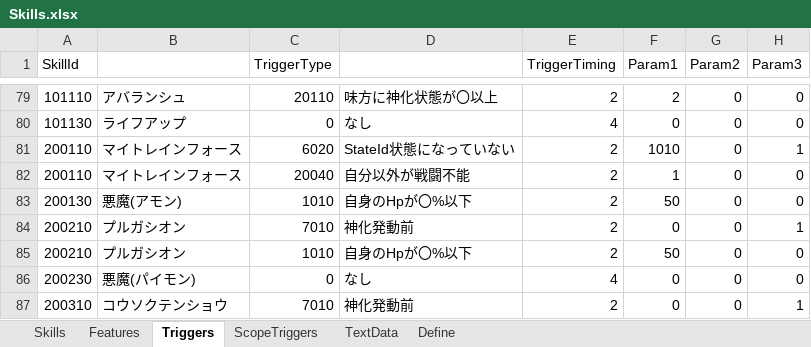
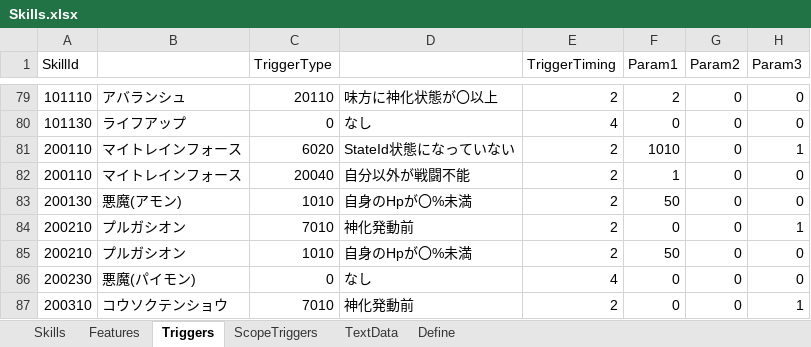
Before and after one commit to seedsclaft/unity, an Excel workbook: Assets/Data/Skills.xlsx, sheet Triggers, drawn as a sheet; only a part is shown, gaps mark what is left out; values as stored, in another font and other column widths than the file's, no borders; the diff covers the shown part only; the diff names each change by its address in the sheet, - before the commit and + after, or states it on an @@ line.

```diff
--- a/Assets/Data/Skills.xlsx (sheet Triggers)
+++ b/Assets/Data/Skills.xlsx (sheet Triggers)
-D83: 自身のHpが〇%以下
+D83: 自身のHpが〇%未満
-D85: 自身のHpが〇%以下
+D85: 自身のHpが〇%未満
```
Also changed, not shown: 9 edited cells elsewhere in this sheet, sheet Define, sheet ScopeTriggers, Assets/Data/Actors.xlsx, 25 other files.
